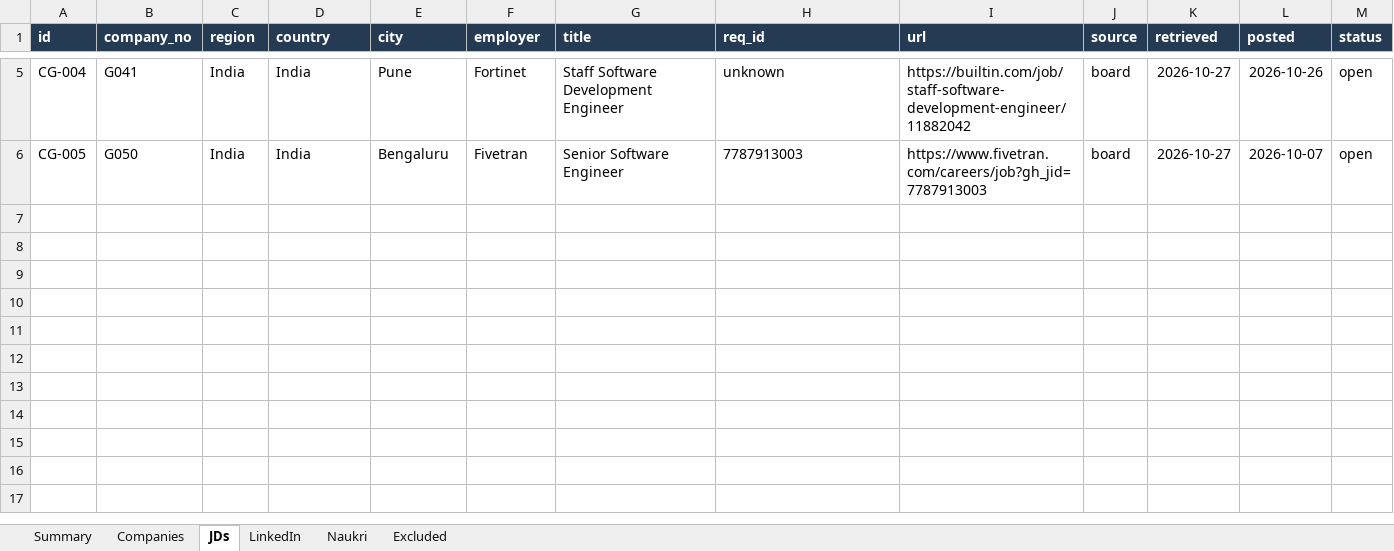
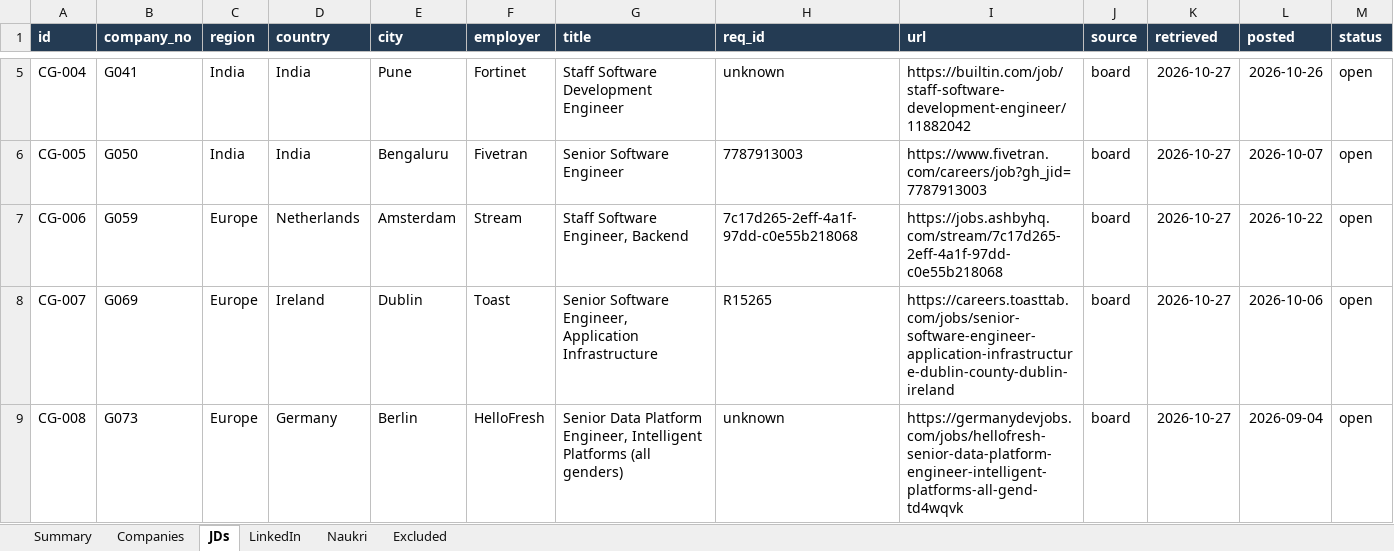
Before and after one commit to omieee/docs, an Excel workbook: chatgpt/harvest/2026-10-27-chatgpt.xlsx, sheet JDs, drawn as a sheet; only a part is shown, gaps mark what is left out; values as stored, in another font and other column widths than the file's, no borders; table styles not drawn; rows hold the shown columns only; the diff names each change by its address in the sheet, - before the commit and + after, or states it on an @@ line.

```diff
--- a/chatgpt/harvest/2026-10-27-chatgpt.xlsx (sheet JDs)
+++ b/chatgpt/harvest/2026-10-27-chatgpt.xlsx (sheet JDs)
+row 7: CG-006 | G059 | Europe | Netherlands | Amsterdam | Stream | Staff Software Engineer, Backend | 7c17d265-2eff-4a1f-97dd-c0e55b218068 | https://jobs.ashbyhq.com/stream/7c17d265-2eff-4a1f-97dd-c0e55b218068 | board | 2026-10-27 | 2026-10-22 | open
+row 8: CG-007 | G069 | Europe | Ireland | Dublin | Toast | Senior Software Engineer, Application Infrastructure | R15265 | https://careers.toasttab.com/jobs/senior-software-engineer-application-infrastructure-dublin-county-dublin-ireland | board | 2026-10-27 | 2026-10-06 | open
+row 9: CG-008 | G073 | Europe | Germany | Berlin | HelloFresh | Senior Data Platform Engineer, Intelligent Platforms (all genders) | unknown | https://germanydevjobs.com/jobs/hellofresh-senior-data-platform-engineer-intelligent-platforms-all-gend-td4wqvk | board | 2026-10-27 | 2026-09-04 | open
```
Also changed, not shown: sheet Companies, sheet Excluded, sheet Summary, 2 other files.
